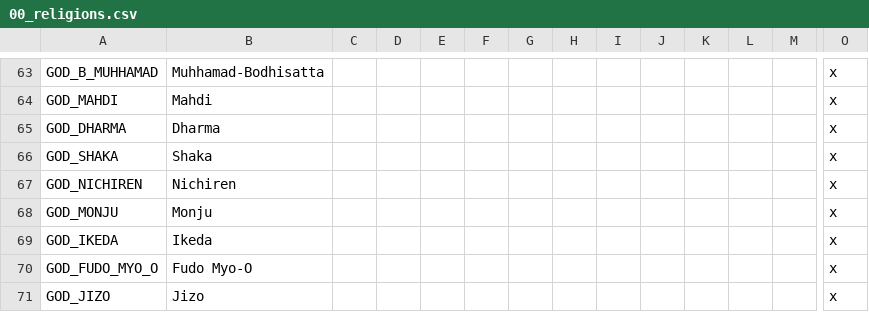
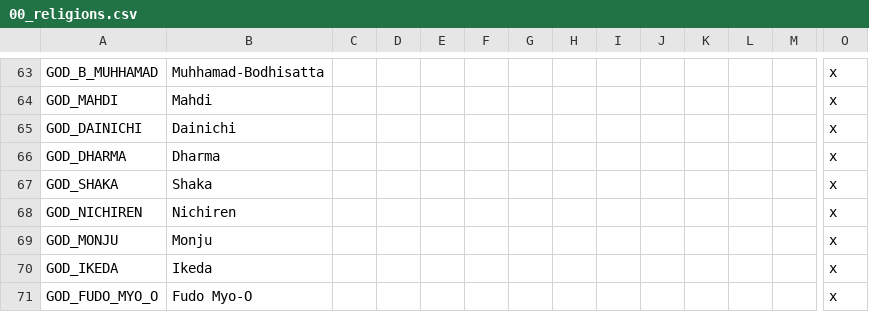
Before and after one commit to derdang/posttoyo, a CSV file: After the End Orientalis/localisation/00_religions.csv, drawn as a sheet; only a part is shown, gaps mark what is left out; the shorter side is filled out with more unchanged rows; rows hold the shown columns only; the diff names each change by its address in the sheet, - before the commit and + after, or states it on an @@ line.

Commit message:
Holy sites
-Japanese religion holy sites, still missing 1 for Shinto and 2 for Tenrikyo plus all of Shingon-shu
-Added Manila to Catholic holy sites
-Added a missed religion loc

```diff
--- a/After the End Orientalis/localisation/00_religions.csv
+++ b/After the End Orientalis/localisation/00_religions.csv
+row 65: GOD_DAINICHI | Dainichi |  |  |  |  |  |  |  |  |  |  |  | x
```
Also changed, not shown: 1 other file.
